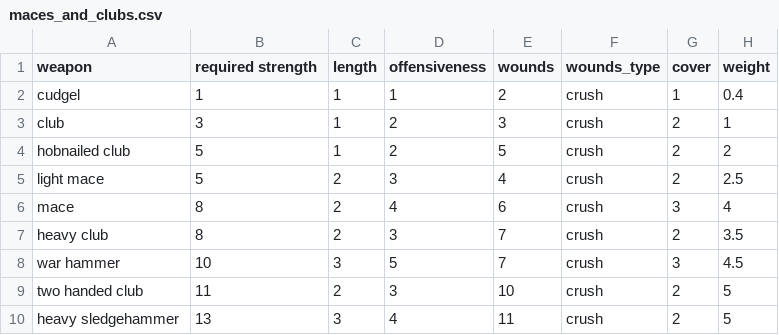
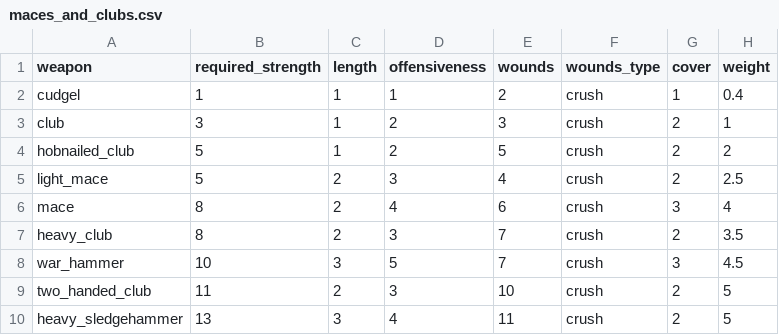
Before and after one commit to drdplusinfo/tables, a CSV file: DrdPlus/Tables/Armaments/Weapons/Melee/data/maces_and_clubs.csv, drawn as a sheet.

Commit message:
Maces and clubs table

```diff
--- a/DrdPlus/Tables/Armaments/Weapons/Melee/data/maces_and_clubs.csv
+++ b/DrdPlus/Tables/Armaments/Weapons/Melee/data/maces_and_clubs.csv
@@ -1,10 +1,10 @@
-weapon,required strength,length,offensiveness,wounds,wounds_type,cover,weight
+weapon,required_strength,length,offensiveness,wounds,wounds_type,cover,weight
 cudgel,1,1,1,2,crush,1,0.4
 club,3,1,2,3,crush,2,1
-hobnailed club,5,1,2,5,crush,2,2
-light mace,5,2,3,4,crush,2,2.5
+hobnailed_club,5,1,2,5,crush,2,2
+light_mace,5,2,3,4,crush,2,2.5
 mace,8,2,4,6,crush,3,4
-heavy club,8,2,3,7,crush,2,3.5
-war hammer,10,3,5,7,crush,3,4.5
-two handed club,11,2,3,10,crush,2,5
-heavy sledgehammer,13,3,4,11,crush,2,5
+heavy_club,8,2,3,7,crush,2,3.5
+war_hammer,10,3,5,7,crush,3,4.5
+two_handed_club,11,2,3,10,crush,2,5
+heavy_sledgehammer,13,3,4,11,crush,2,5
```
Also changed, not shown: 3 other files.
